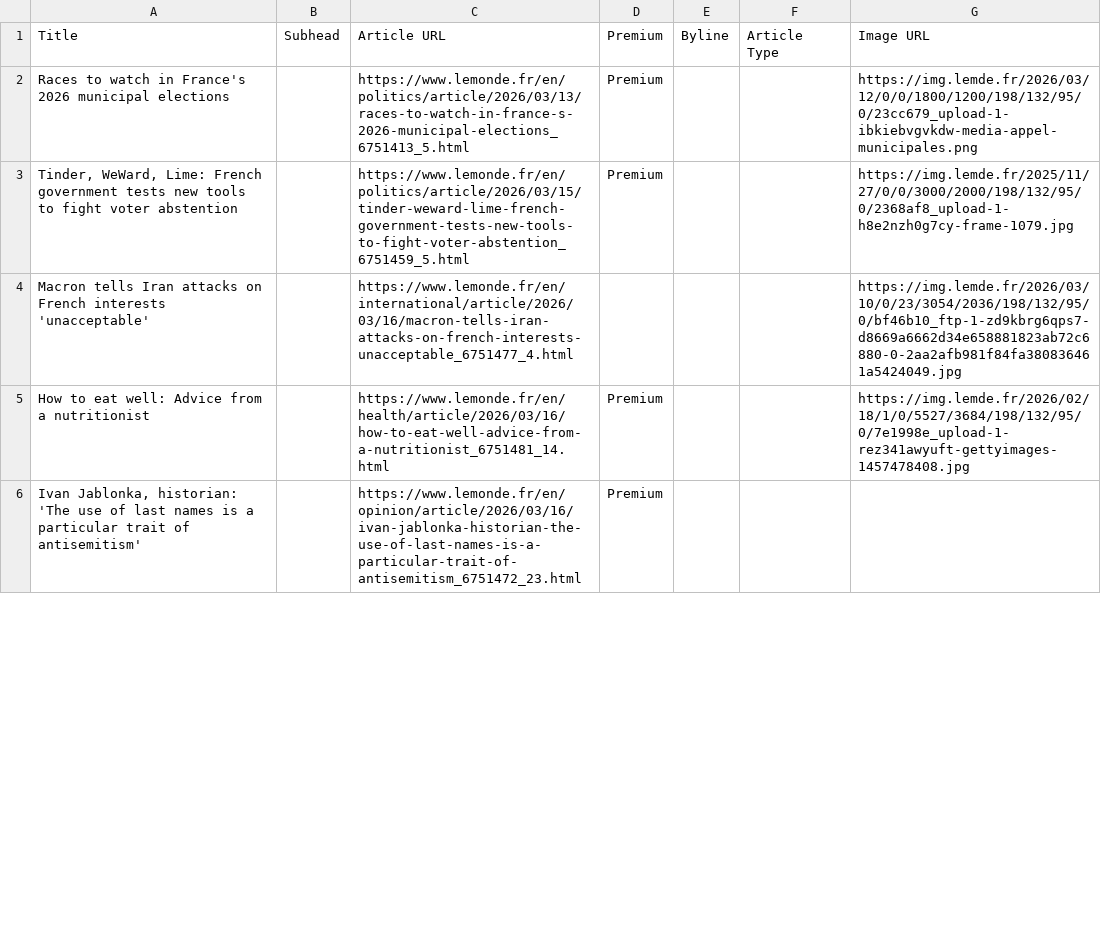
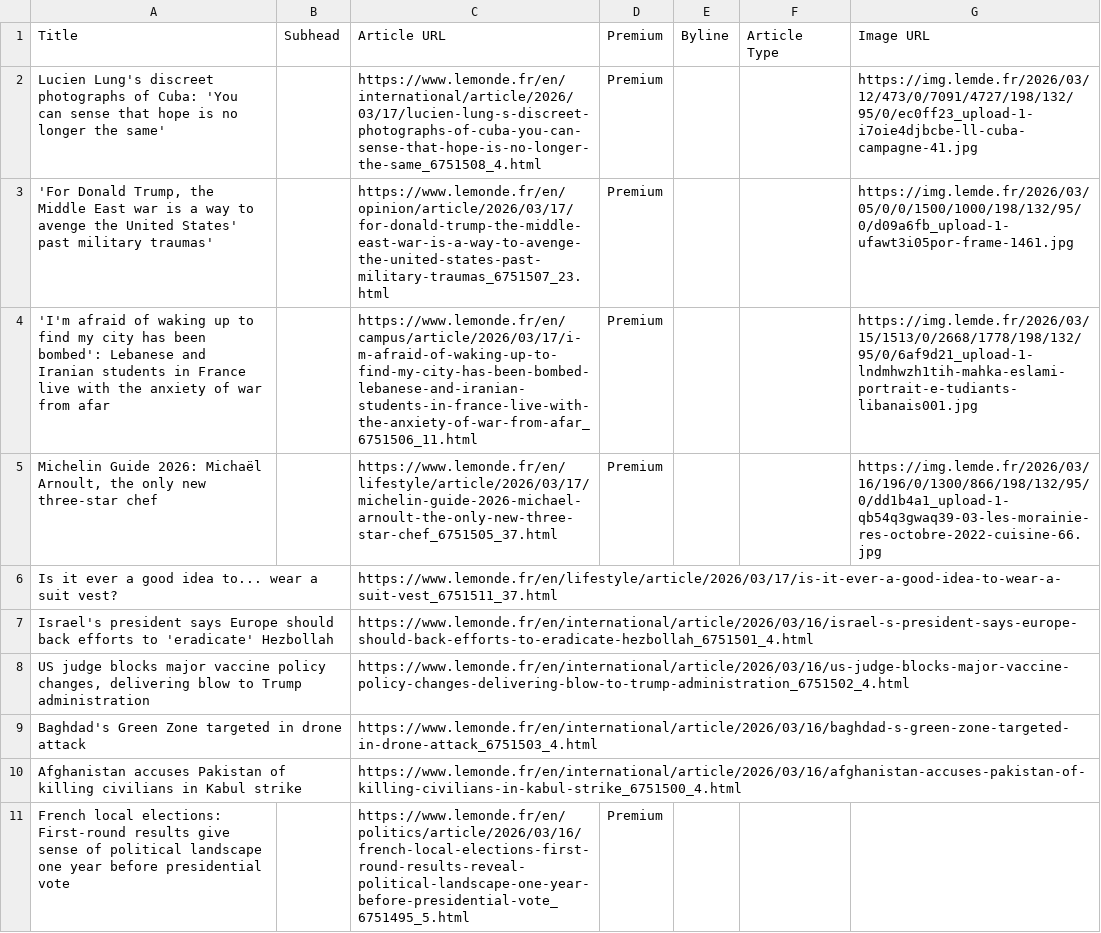
Before and after one commit to XiumeiDong/homework-07, a CSV file: le_monde_articles.csv, drawn as a sheet; only a part is shown; the diff covers the shown part only.

```diff
--- a/le_monde_articles.csv
+++ b/le_monde_articles.csv
@@ -1,6 +1,11 @@
 Title,Subhead,Article URL,Premium,Byline,Article Type,Image URL
-Races to watch in France's 2026 municipal elections,,https://www.lemonde.fr/en/politics/article/2026/03/13/races-to-watch-in-france-s-2026-municipal-elections_6751413_5.html,Premium,,,https://img.lemde.fr/2026/03/12/0/0/1800/1200/198/132/95/0/23cc679_upload-1-ibkiebvgvkdw-media-appel-municipales.png
-"Tinder, WeWard, Lime: French government tests new tools to fight voter abstention",,https://www.lemonde.fr/en/politics/article/2026/03/15/tinder-weward-lime-french-government-tests-new-tools-to-fight-voter-abstention_6751459_5.html,Premium,,,https://img.lemde.fr/2025/11/27/0/0/3000/2000/198/132/95/0/2368af8_upload-1-h8e2nzh0g7cy-frame-1079.jpg
-Macron tells Iran attacks on French interests 'unacceptable',,https://www.lemonde.fr/en/international/article/2026/03/16/macron-tells-iran-attacks-on-french-interests-unacceptable_6751477_4.html,,,,https://img.lemde.fr/2026/03/10/0/23/3054/2036/198/132/95/0/bf46b10_ftp-1-zd9kbrg6qps7-d8669a6662d34e658881823ab72c6880-0-2aa2afb981f84fa380836461a5424049.jpg
-How to eat well: Advice from a nutritionist,,https://www.lemonde.fr/en/health/article/2026/03/16/how-to-eat-well-advice-from-a-nutritionist_6751481_14.html,Premium,,,https://img.lemde.fr/2026/02/18/1/0/5527/3684/198/132/95/0/7e1998e_upload-1-rez341awyuft-gettyimages-1457478408.jpg
-"Ivan Jablonka, historian: 'The use of last names is a particular trait of antisemitism'",,https://www.lemonde.fr/en/opinion/article/2026/03/16/ivan-jablonka-historian-the-use-of-last-names-is-a-particular-trait-of-antisemitism_6751472_23.html,Premium,,,
+Lucien Lung's discreet photographs of Cuba: 'You can sense that hope is no longer the same',,https://www.lemonde.fr/en/international/article/2026/03/17/lucien-lung-s-discreet-photographs-of-cuba-you-can-sense-that-hope-is-no-longer-the-same_6751508_4.html,Premium,,,https://img.lemde.fr/2026/03/12/473/0/7091/4727/198/132/95/0/ec0ff23_upload-1-i7oie4djbcbe-ll-cuba-campagne-41.jpg
+"'For Donald Trump, the Middle East war is a way to avenge the United States' past military traumas'",,https://www.lemonde.fr/en/opinion/article/2026/03/17/for-donald-trump-the-middle-east-war-is-a-way-to-avenge-the-united-states-past-military-traumas_6751507_23.html,Premium,,,https://img.lemde.fr/2026/03/05/0/0/1500/1000/198/132/95/0/d09a6fb_upload-1-ufawt3i05por-frame-1461.jpg
+'I'm afraid of waking up to find my city has been bombed': Lebanese and Iranian students in France live with the anxiety of war from afar,,https://www.lemonde.fr/en/campus/article/2026/03/17/i-m-afraid-of-waking-up-to-find-my-city-has-been-bombed-lebanese-and-iranian-students-in-france-live-with-the-anxiety-of-war-from-afar_6751506_11.html,Premium,,,https://img.lemde.fr/2026/03/15/1513/0/2668/1778/198/132/95/0/6af9d21_upload-1-lndmhwzh1tih-mahka-eslami-portrait-e-tudiants-libanais001.jpg
+"Michelin Guide 2026: Michaël Arnoult, the only new three-star chef",,https://www.lemonde.fr/en/lifestyle/article/2026/03/17/michelin-guide-2026-michael-arnoult-the-only-new-three-star-chef_6751505_37.html,Premium,,,https://img.lemde.fr/2026/03/16/196/0/1300/866/198/132/95/0/dd1b4a1_upload-1-qb54q3gwaq39-03-les-morainie-res-octobre-2022-cuisine-66.jpg
+Is it ever a good idea to... wear a suit vest?,,https://www.lemonde.fr/en/lifestyle/article/2026/03/17/is-it-ever-a-good-idea-to-wear-a-suit-vest_6751511_37.html,,,,
+Israel's president says Europe should back efforts to 'eradicate' Hezbollah,,https://www.lemonde.fr/en/international/article/2026/03/16/israel-s-president-says-europe-should-back-efforts-to-eradicate-hezbollah_6751501_4.html,,,,
+"US judge blocks major vaccine policy changes, delivering blow to Trump administration",,https://www.lemonde.fr/en/international/article/2026/03/16/us-judge-blocks-major-vaccine-policy-changes-delivering-blow-to-trump-administration_6751502_4.html,,,,
+Baghdad's Green Zone targeted in drone attack,,https://www.lemonde.fr/en/international/article/2026/03/16/baghdad-s-green-zone-targeted-in-drone-attack_6751503_4.html,,,,
+Afghanistan accuses Pakistan of killing civilians in Kabul strike,,https://www.lemonde.fr/en/international/article/2026/03/16/afghanistan-accuses-pakistan-of-killing-civilians-in-kabul-strike_6751500_4.html,,,,
+French local elections: First-round results give sense of political landscape one year before presidential vote,,https://www.lemonde.fr/en/politics/article/2026/03/16/french-local-elections-first-round-results-reveal-political-landscape-one-year-before-presidential-vote_6751495_5.html,Premium,,,
```
Also changed, not shown: 3 added rows, 8 removed rows and 11 edited cells elsewhere in this file.
